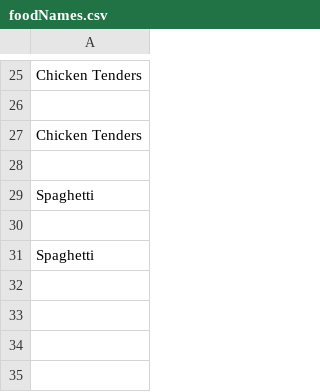
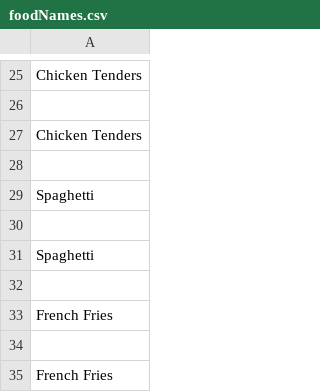
Before and after one commit to SNAPPETITE/backend, a CSV file: python programs/foodNames.csv, drawn as a sheet; only a part is shown, gaps mark what is left out.

```diff
--- a/python programs/foodNames.csv
+++ b/python programs/foodNames.csv
@@ -31 +31,5 @@ Spaghetti
 Spaghetti
+
+French Fries
+
+French Fries
```
Also changed, not shown: python programs/RGBValue.csv.
